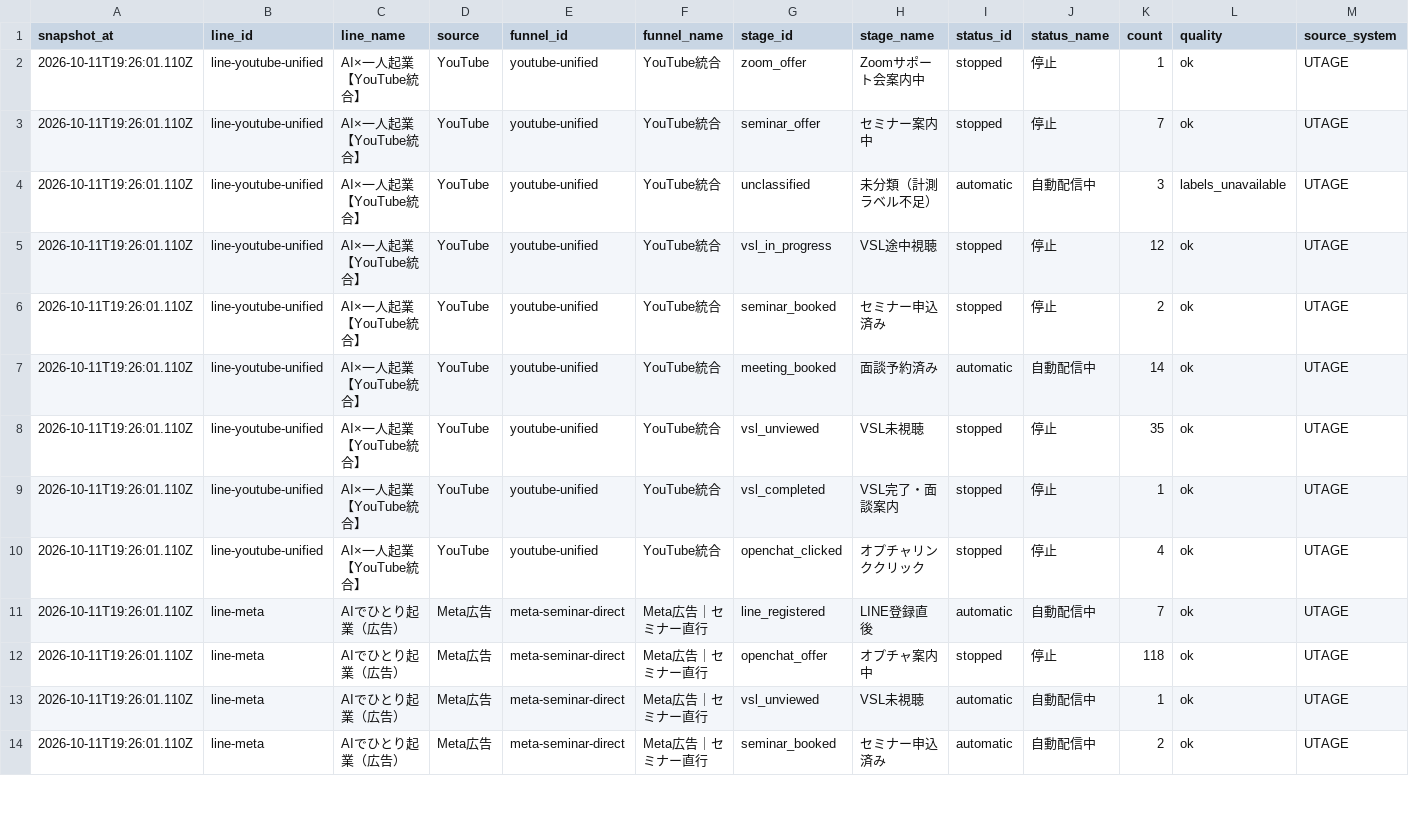
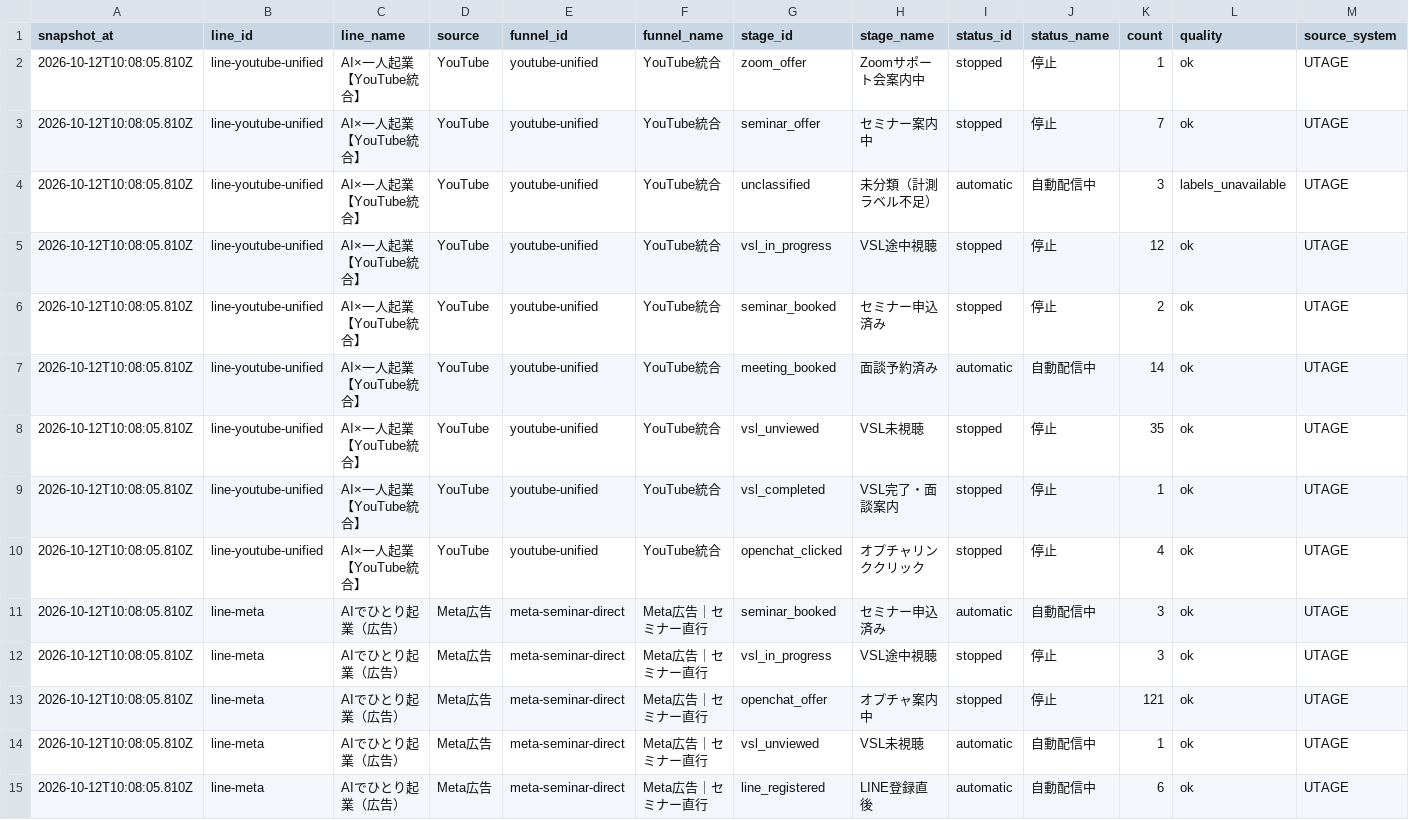
Before and after one commit to puuku0510/suya-youtube-line-dashboard, a CSV file: funnel-current.csv, drawn as a sheet; only a part is shown; the diff covers the shown part only.

Commit message:
Update dashboard data

```diff
--- a/funnel-current.csv
+++ b/funnel-current.csv
@@ -1,14 +1,15 @@
 snapshot_at,line_id,line_name,source,funnel_id,funnel_name,stage_id,stage_name,status_id,status_name,count,quality,source_system
-2026-10-11T19:26:01.110Z,line-youtube-unified,AI×一人起業【YouTube統合】,YouTube,youtube-unified,YouTube統合,zoom_offer,Zoomサポート会案内中,stopped,停止,1,ok,UTAGE
-2026-10-11T19:26:01.110Z,line-youtube-unified,AI×一人起業【YouTube統合】,YouTube,youtube-unified,YouTube統合,seminar_offer,セミナー案内中,stopped,停止,7,ok,UTAGE
-2026-10-11T19:26:01.110Z,line-youtube-unified,AI×一人起業【YouTube統合】,YouTube,youtube-unified,YouTube統合,unclassified,未分類（計測ラベル不足）,automatic,自動配信中,3,labels_unavailable,UTAGE
-2026-10-11T19:26:01.110Z,line-youtube-unified,AI×一人起業【YouTube統合】,YouTube,youtube-unified,YouTube統合,vsl_in_progress,VSL途中視聴,stopped,停止,12,ok,UTAGE
-2026-10-11T19:26:01.110Z,line-youtube-unified,AI×一人起業【YouTube統合】,YouTube,youtube-unified,YouTube統合,seminar_booked,セミナー申込済み,stopped,停止,2,ok,UTAGE
-2026-10-11T19:26:01.110Z,line-youtube-unified,AI×一人起業【YouTube統合】,YouTube,youtube-unified,YouTube統合,meeting_booked,面談予約済み,automatic,自動配信中,14,ok,UTAGE
-2026-10-11T19:26:01.110Z,line-youtube-unified,AI×一人起業【YouTube統合】,YouTube,youtube-unified,YouTube統合,vsl_unviewed,VSL未視聴,stopped,停止,35,ok,UTAGE
-2026-10-11T19:26:01.110Z,line-youtube-unified,AI×一人起業【YouTube統合】,YouTube,youtube-unified,YouTube統合,vsl_completed,VSL完了・面談案内,stopped,停止,1,ok,UTAGE
-2026-10-11T19:26:01.110Z,line-youtube-unified,AI×一人起業【YouTube統合】,YouTube,youtube-unified,YouTube統合,openchat_clicked,オプチャリンククリック,stopped,停止,4,ok,UTAGE
-2026-10-11T19:26:01.110Z,line-meta,AIでひとり起業（広告）,Meta広告,meta-seminar-direct,Meta広告｜セミナー直行,line_registered,LINE登録直後,automatic,自動配信中,7,ok,UTAGE
-2026-10-11T19:26:01.110Z,line-meta,AIでひとり起業（広告）,Meta広告,meta-seminar-direct,Meta広告｜セミナー直行,openchat_offer,オプチャ案内中,stopped,停止,118,ok,UTAGE
-2026-10-11T19:26:01.110Z,line-meta,AIでひとり起業（広告）,Meta広告,meta-seminar-direct,Meta広告｜セミナー直行,vsl_unviewed,VSL未視聴,automatic,自動配信中,1,ok,UTAGE
-2026-10-11T19:26:01.110Z,line-meta,AIでひとり起業（広告）,Meta広告,meta-seminar-direct,Meta広告｜セミナー直行,seminar_booked,セミナー申込済み,automatic,自動配信中,2,ok,UTAGE
+2026-10-12T10:08:05.810Z,line-youtube-unified,AI×一人起業【YouTube統合】,YouTube,youtube-unified,YouTube統合,zoom_offer,Zoomサポート会案内中,stopped,停止,1,ok,UTAGE
+2026-10-12T10:08:05.810Z,line-youtube-unified,AI×一人起業【YouTube統合】,YouTube,youtube-unified,YouTube統合,seminar_offer,セミナー案内中,stopped,停止,7,ok,UTAGE
+2026-10-12T10:08:05.810Z,line-youtube-unified,AI×一人起業【YouTube統合】,YouTube,youtube-unified,YouTube統合,unclassified,未分類（計測ラベル不足）,automatic,自動配信中,3,labels_unavailable,UTAGE
+2026-10-12T10:08:05.810Z,line-youtube-unified,AI×一人起業【YouTube統合】,YouTube,youtube-unified,YouTube統合,vsl_in_progress,VSL途中視聴,stopped,停止,12,ok,UTAGE
+2026-10-12T10:08:05.810Z,line-youtube-unified,AI×一人起業【YouTube統合】,YouTube,youtube-unified,YouTube統合,seminar_booked,セミナー申込済み,stopped,停止,2,ok,UTAGE
+2026-10-12T10:08:05.810Z,line-youtube-unified,AI×一人起業【YouTube統合】,YouTube,youtube-unified,YouTube統合,meeting_booked,面談予約済み,automatic,自動配信中,14,ok,UTAGE
+2026-10-12T10:08:05.810Z,line-youtube-unified,AI×一人起業【YouTube統合】,YouTube,youtube-unified,YouTube統合,vsl_unviewed,VSL未視聴,stopped,停止,35,ok,UTAGE
+2026-10-12T10:08:05.810Z,line-youtube-unified,AI×一人起業【YouTube統合】,YouTube,youtube-unified,YouTube統合,vsl_completed,VSL完了・面談案内,stopped,停止,1,ok,UTAGE
+2026-10-12T10:08:05.810Z,line-youtube-unified,AI×一人起業【YouTube統合】,YouTube,youtube-unified,YouTube統合,openchat_clicked,オプチャリンククリック,stopped,停止,4,ok,UTAGE
+2026-10-12T10:08:05.810Z,line-meta,AIでひとり起業（広告）,Meta広告,meta-seminar-direct,Meta広告｜セミナー直行,seminar_booked,セミナー申込済み,automatic,自動配信中,3,ok,UTAGE
+2026-10-12T10:08:05.810Z,line-meta,AIでひとり起業（広告）,Meta広告,meta-seminar-direct,Meta広告｜セミナー直行,vsl_in_progress,VSL途中視聴,stopped,停止,3,ok,UTAGE
+2026-10-12T10:08:05.810Z,line-meta,AIでひとり起業（広告）,Meta広告,meta-seminar-direct,Meta広告｜セミナー直行,openchat_offer,オプチャ案内中,stopped,停止,121,ok,UTAGE
+2026-10-12T10:08:05.810Z,line-meta,AIでひとり起業（広告）,Meta広告,meta-seminar-direct,Meta広告｜セミナー直行,vsl_unviewed,VSL未視聴,automatic,自動配信中,1,ok,UTAGE
+2026-10-12T10:08:05.810Z,line-meta,AIでひとり起業（広告）,Meta広告,meta-seminar-direct,Meta広告｜セミナー直行,line_registered,LINE登録直後,automatic,自動配信中,6,ok,UTAGE
```
Also changed, not shown: 2 removed rows and 42 edited cells elsewhere in this file, funnel-cohort.csv, funnel-sync-health.csv, 1 other file.
